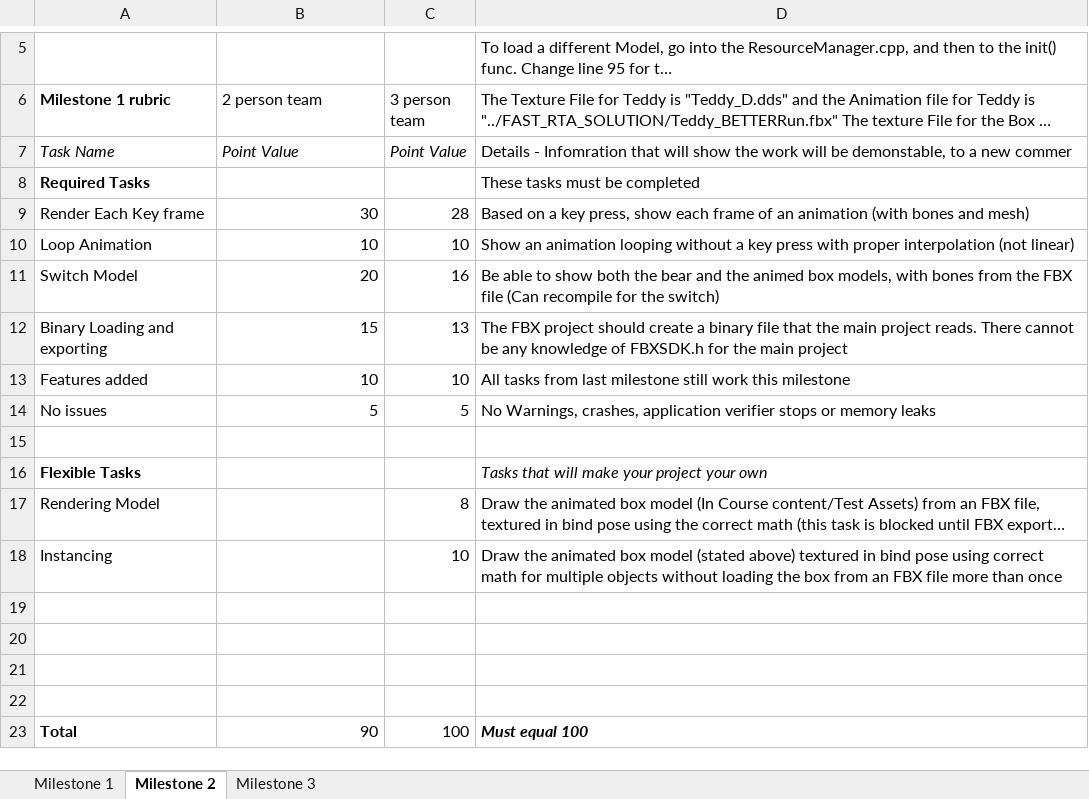
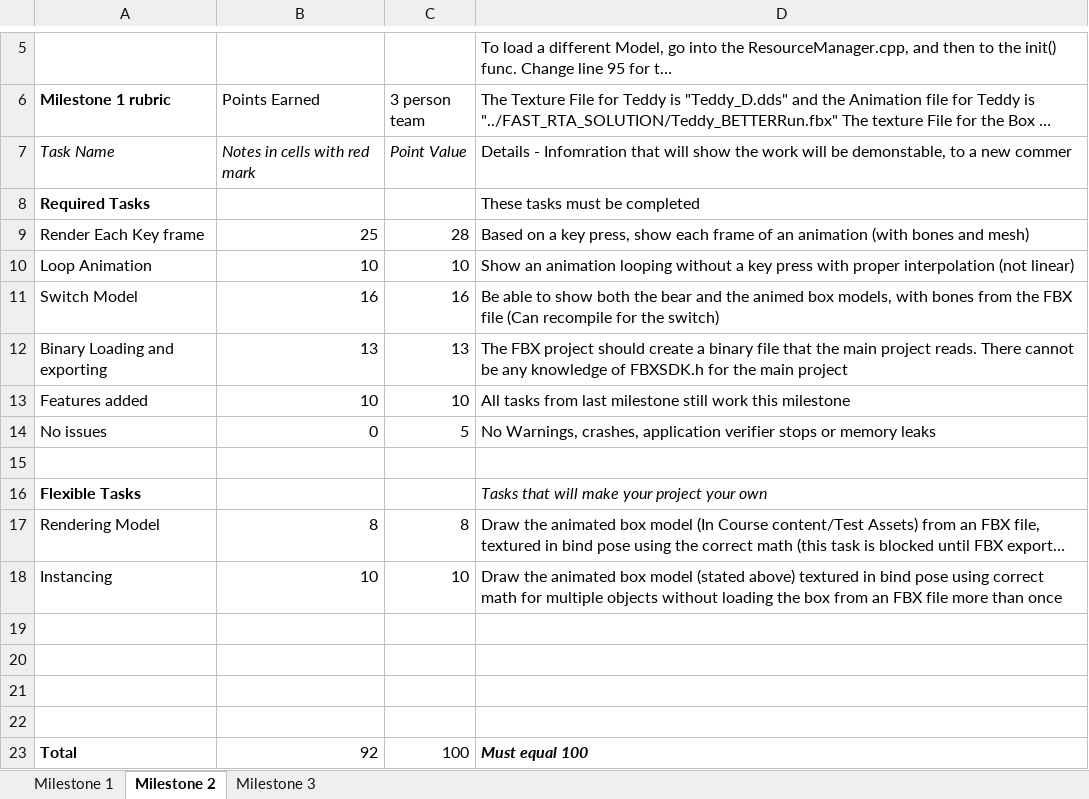
Before and after one commit to AnOmmen/PPV_FAST, an Excel workbook: RTA-Rubric.xlsx, sheet Milestone 2, drawn as a sheet; only a part is shown, gaps mark what is left out; long unchanged cells end in …; values as stored, in another font and other column widths than the file's, no borders; charts and pictures not drawn; the diff names each change by its address in the sheet, - before the commit and + after, or states it on an @@ line.

Commit message:
Rubric graded.
Much Better guys!

Added a path to make building easier for me

```diff
--- a/RTA-Rubric.xlsx (sheet Milestone 2)
+++ b/RTA-Rubric.xlsx (sheet Milestone 2)
-B6: 2 person team
+B6: Points Earned
-B7 (Points Earned): Point Value
+B7 (Points Earned): Notes in cells with red mark
-B9 (Points Earned): 30
+B9 (Points Earned): 25
-B11 (Points Earned): 20
+B11 (Points Earned): 16
-B12 (Points Earned): 15
+B12 (Points Earned): 13
-B14 (Points Earned): 5
+B14 (Points Earned): 0
-B17 (Points Earned): (empty)
+B17 (Points Earned): 8
-B18 (Points Earned): (empty)
+B18 (Points Earned): 10
-B23 (Points Earned): 90
+B23 (Points Earned): 92
```
Also changed, not shown: 1 other file.
